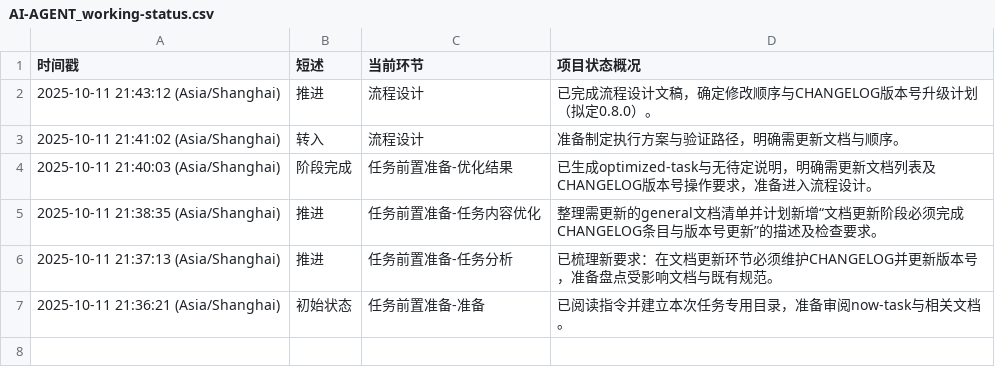
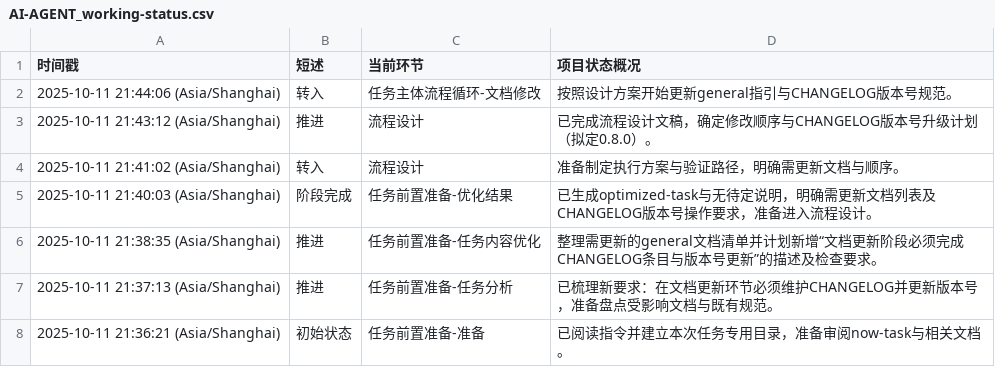
Before and after one commit to Onlykrizz/prompt-for-code, a CSV file: ai-agent-output/2025-10-11T21-35-53_UTC+8_版本更新规范/AI-AGENT_working-status.csv, drawn as a sheet.

Commit message:
chore: 开始文档修改阶段

```diff
--- a/ai-agent-output/2025-10-11T21-35-53_UTC+8_版本更新规范/AI-AGENT_working-status.csv
+++ b/ai-agent-output/2025-10-11T21-35-53_UTC+8_版本更新规范/AI-AGENT_working-status.csv
@@ -1,2 +1,3 @@
 时间戳,短述,当前环节,项目状态概况
+2025-10-11 21:44:06 (Asia/Shanghai),转入,任务主体流程循环-文档修改,按照设计方案开始更新general指引与CHANGELOG版本号规范。
 2025-10-11 21:43:12 (Asia/Shanghai),推进,流程设计,已完成流程设计文稿，确定修改顺序与CHANGELOG版本号升级计划（拟定0.8.0）。
```
